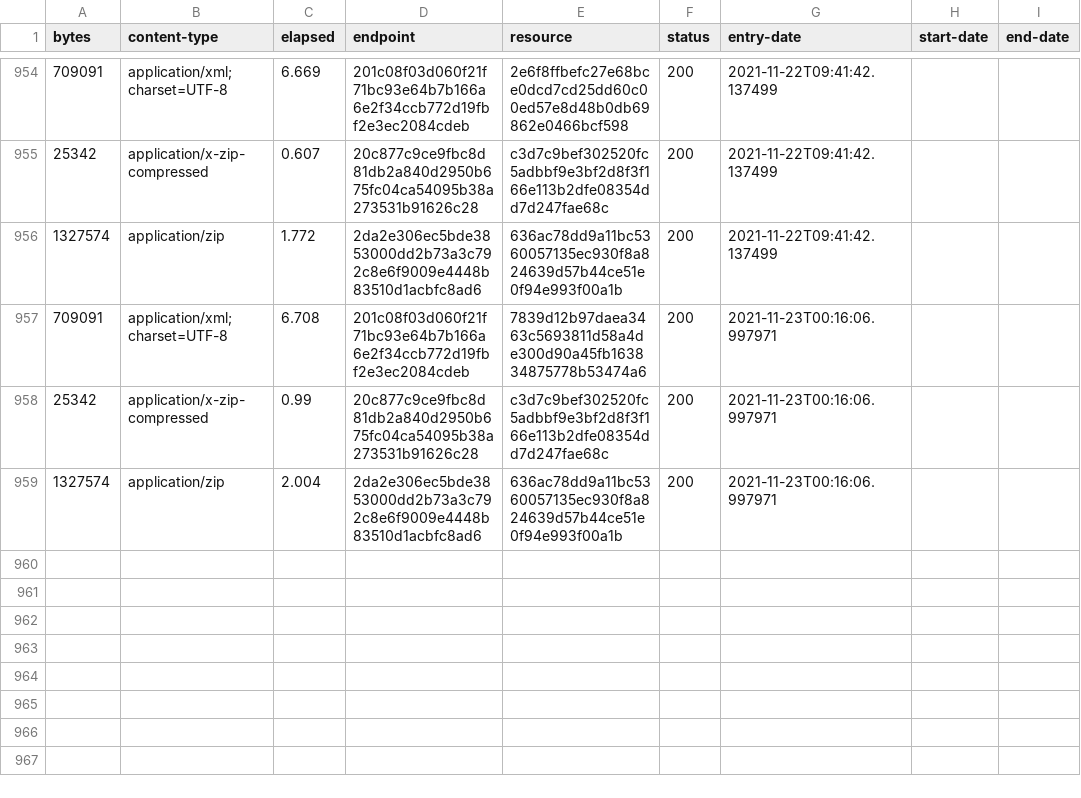
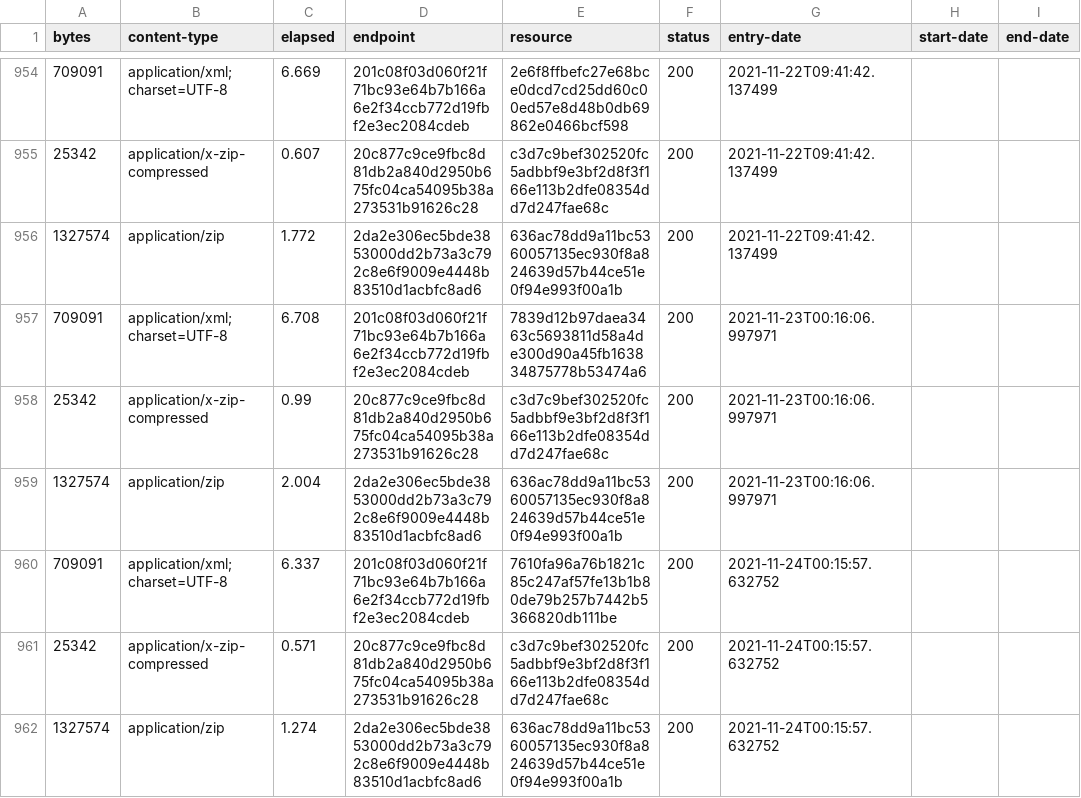
Before and after one commit to digital-land/brownfield-site-collection, a CSV file: collection/log.csv, drawn as a sheet; only a part is shown, gaps mark what is left out.

Commit message:
Collection 2021-11-24

```diff
--- a/collection/log.csv
+++ b/collection/log.csv
@@ -959 +959,4 @@ bytes,content-type,elapsed,endpoint,resource,status,entry-date,start-date,end-da
 1327574,application/zip,2.004,2da2e306ec5bde3853000dd2b73a3c792c8e6f9009e4448b83510d1acbfc8ad6,636ac78dd9a11bc5360057135ec930f8a824639d57b44ce51e0f94e993f00a1b,200,2021-11-23T00:16:06.997971,,
+709091,application/xml;charset=UTF-8,6.337,201c08f03d060f21f71bc93e64b7b166a6e2f34ccb772d19fbf2e3ec2084cdeb,7610fa96a76b1821c85c247af57fe13b1b80de79b257b7442b5366820db111be,200,2021-11-24T00:15:57.632752,,
+25342,application/x-zip-compressed,0.571,20c877c9ce9fbc8d81db2a840d2950b675fc04ca54095b38a273531b91626c28,c3d7c9bef302520fc5adbbf9e3bf2d8f3f166e113b2dfe08354dd7d247fae68c,200,2021-11-24T00:15:57.632752,,
+1327574,application/zip,1.274,2da2e306ec5bde3853000dd2b73a3c792c8e6f9009e4448b83510d1acbfc8ad6,636ac78dd9a11bc5360057135ec930f8a824639d57b44ce51e0f94e993f00a1b,200,2021-11-24T00:15:57.632752,,
```
Also changed, not shown: collection/resource.csv, 1 other file.
